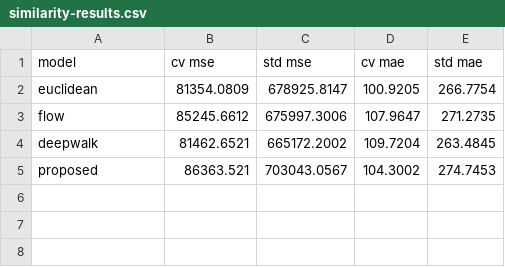
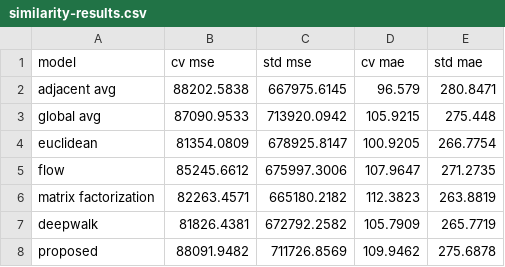
Before and after one commit to porterjenkins/region-encoder, a CSV file: experiments/similarity-results.csv, drawn as a sheet.

Commit message:
Naive prediction model for similarity: mean of adjacent regions

```diff
--- a/experiments/similarity-results.csv
+++ b/experiments/similarity-results.csv
@@ -1,5 +1,8 @@
 model,cv mse,std mse,cv mae,std mae
+adjacent avg,88202.5838,667975.6145,96.579,280.8471
+global avg,87090.9533,713920.0942,105.9215,275.448
 euclidean,81354.0809,678925.8147,100.9205,266.7754
 flow,85245.6612,675997.3006,107.9647,271.2735
-deepwalk,81462.6521,665172.2002,109.7204,263.4845
-proposed,86363.521,703043.0567,104.3002,274.7453
+matrix factorization,82263.4571,665180.2182,112.3823,263.8819
+deepwalk,81826.4381,672792.2582,105.7909,265.7719
+proposed,88091.9482,711726.8569,109.9462,275.6878
```
Also changed, not shown: 2 other files.
